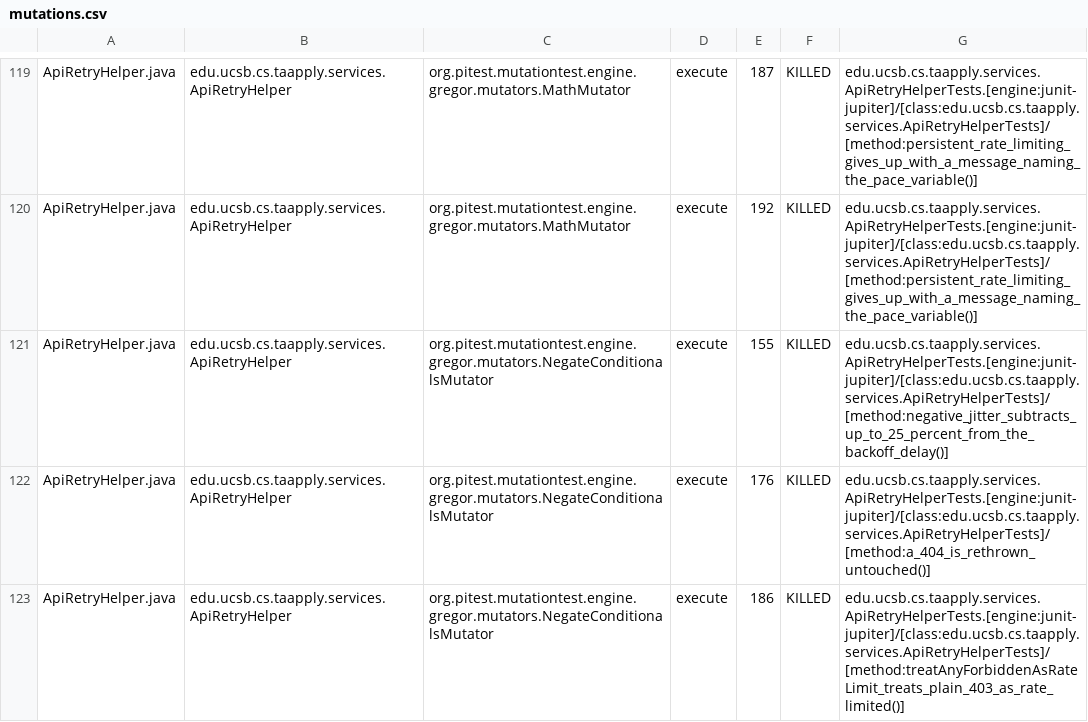
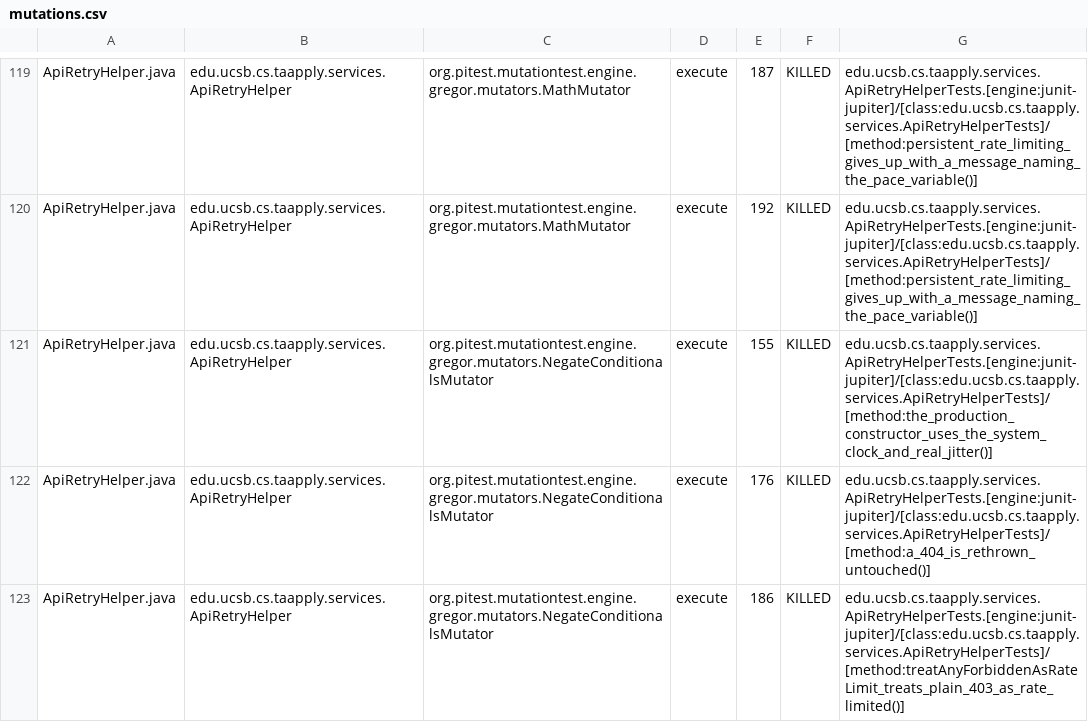
Before and after one commit to ucsb-cs156/proj-ta-apply, a CSV file: pitest/mutations.csv, drawn as a sheet; only a part is shown, gaps mark what is left out; the diff covers the shown part only.

Commit message:
Deploying to gh-pages from @ ucsb-cs156/proj-ta-apply@727d1ab5d60f49ed3586742772af810451d82bfa 🚀

```diff
--- a/pitest/mutations.csv
+++ b/pitest/mutations.csv
@@ -120,3 +120,3 @@ ApiRetryHelper.java,edu.ucsb.cs.taapply.services.ApiRetryHelper,org.pitest.mutat
 ApiRetryHelper.java,edu.ucsb.cs.taapply.services.ApiRetryHelper,org.pitest.mutationtest.engine.gregor.mutators.MathMutator,execute,192,KILLED,edu.ucsb.cs.taapply.services.ApiRetryHelperTests.[engine:junit-jupiter]/[class:edu.ucsb.cs.taapply.services.ApiRetryHelperTests]/[method:persistent_rate_limiting_gives_up_with_a_message_naming_the_pace_variable()]
-ApiRetryHelper.java,edu.ucsb.cs.taapply.services.ApiRetryHelper,org.pitest.mutationtest.engine.gregor.mutators.NegateConditionalsMutator,execute,155,KILLED,edu.ucsb.cs.taapply.services.ApiRetryHelperTests.[engine:junit-jupiter]/[class:edu.ucsb.cs.taapply.services.ApiRetryHelperTests]/[method:negative_jitter_subtracts_up_to_25_percent_from_the_backoff_delay()]
+ApiRetryHelper.java,edu.ucsb.cs.taapply.services.ApiRetryHelper,org.pitest.mutationtest.engine.gregor.mutators.NegateConditionalsMutator,execute,155,KILLED,edu.ucsb.cs.taapply.services.ApiRetryHelperTests.[engine:junit-jupiter]/[class:edu.ucsb.cs.taapply.services.ApiRetryHelperTests]/[method:the_production_constructor_uses_the_system_clock_and_real_jitter()]
 ApiRetryHelper.java,edu.ucsb.cs.taapply.services.ApiRetryHelper,org.pitest.mutationtest.engine.gregor.mutators.NegateConditionalsMutator,execute,176,KILLED,edu.ucsb.cs.taapply.services.ApiRetryHelperTests.[engine:junit-jupiter]/[class:edu.ucsb.cs.taapply.services.ApiRetryHelperTests]/[method:a_404_is_rethrown_untouched()]
```
Also changed, not shown: 1 added row, 1 removed row and 47 edited cells elsewhere in this file, 38 other files.
